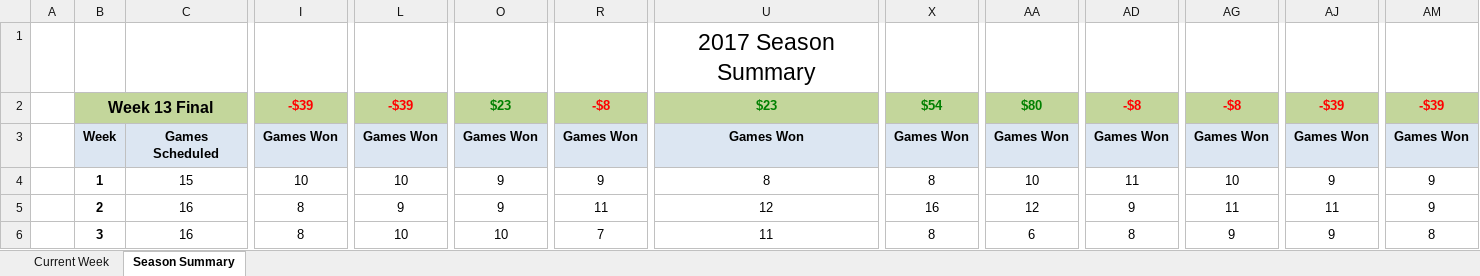
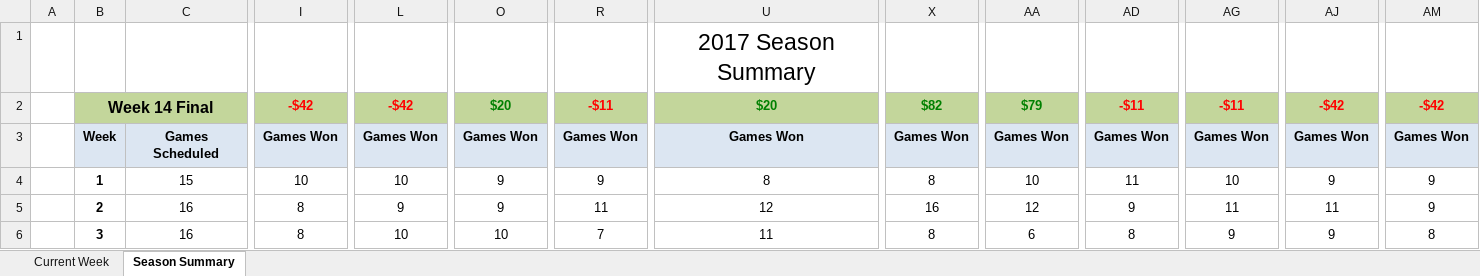
Before and after one commit to jlwebpages/fp, an Excel workbook: regular_season_final.xlsx, sheet Season Summary, drawn as a sheet; only a part is shown, gaps mark what is left out; values as stored, in another font and other column widths than the file's, no borders; conditional formats not drawn; the diff covers the shown part only; the diff names each change by its address in the sheet, - before the commit and + after, or states it on an @@ line.

Commit message:
2017 Week 14 Final update.

```diff
--- a/regular_season_final.xlsx (sheet Season Summary)
+++ b/regular_season_final.xlsx (sheet Season Summary)
-B2: Week 13 Final
+B2: Week 14 Final
-I2: -$39
+I2: -$42
-L2: -$39
+L2: -$42
-O2: $23
+O2: $20
-R2: -$8
+R2: -$11
-U2: $23
+U2: $20
-X2: $54
+X2: $82
-AA2: $80
+AA2: $79
-AD2: -$8
+AD2: -$11
-AG2: -$8
+AG2: -$11
-AJ2: -$39
+AJ2: -$42
-AM2: -$39
+AM2: -$42
```
Also changed, not shown: 8 added rows, 8 removed rows and 19 edited cells elsewhere in this sheet, sheet Current Week, hidden cells, 4 other files.
